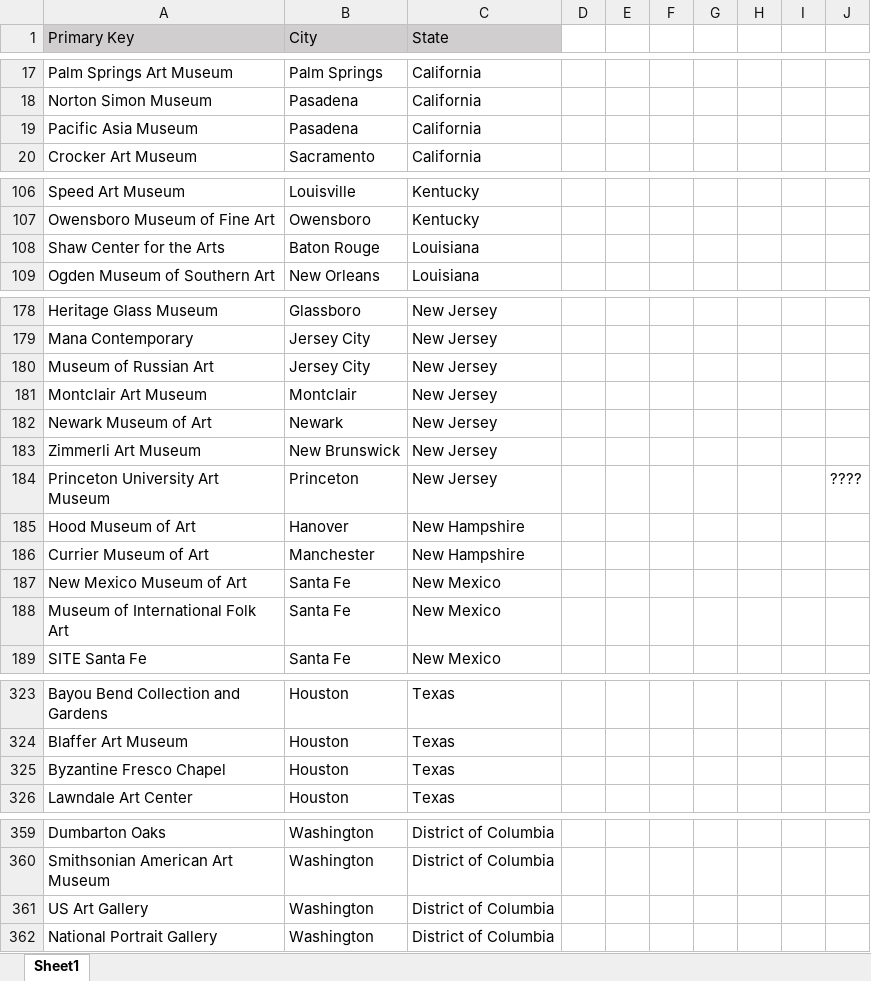
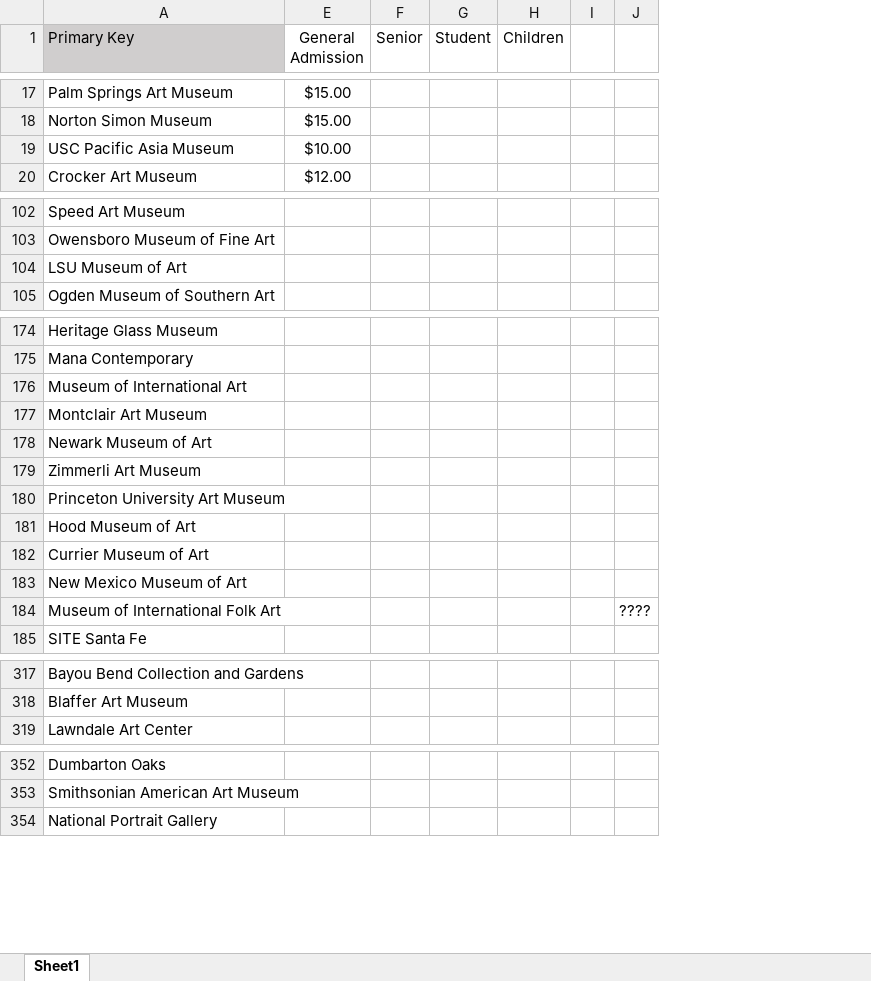
Before and after one commit to krduva02/Accessing-Art-Museums, an Excel workbook: Data/US Art Museums (Full List).xlsx, sheet Sheet1, drawn as a sheet; only a part is shown, gaps mark what is left out; values as stored, in another font and other column widths than the file's, no borders; removed rows and columns are numbered as before the commit, all else as after; the diff covers the shown part only; the diff names each change by its address in the sheet, - before the commit and + after, or states it on an @@ line.

```diff
--- a/Data/US Art Museums (Full List).xlsx (sheet Sheet1)
+++ b/Data/US Art Museums (Full List).xlsx (sheet Sheet1)
@@ column B (City) hidden, rows 17-20: Palm Springs | Pasadena | Pasadena | Sacramento; rows 106-109: Louisville | Owensboro | Baton Rouge | New Orleans; rows 178-189: Glassboro | Jersey City | Jersey City | Montclair | Newark | New Brunswick | Princeton | Hanover | Manchester | Santa Fe | Santa Fe | Santa Fe; rows 323-324: Houston | Houston; row 326: Houston; rows 359-360: Washington | Washington; row 362: Washington @@
@@ column C (State) hidden, rows 17-20: all California; rows 106-109: Kentucky | Kentucky | Louisiana | Louisiana; rows 178-189: New Jersey | New Jersey | New Jersey | New Jersey | New Jersey | New Jersey | New Jersey | New Hampshire | New Hampshire | New Mexico | New Mexico | New Mexico; rows 323-324: Texas | Texas; row 326: Texas; rows 359-360: District of Columbia | District of Columbia; row 362: District of Columbia @@
@@ column D hidden, empty @@
-column E, empty
-column F, empty
-column G, empty
-column H, empty
+column E (General Admission), rows 17-20: $15.00 | $15.00 | $10.00 | $12.00
+column F (Senior), empty
+column G (Student), empty
+column H (Children), empty
-A19 (Primary Key): Pacific Asia Museum
+A19 (Primary Key): USC Pacific Asia Museum
-A104 (Primary Key): Shaw Center for the Arts
+A104 (Primary Key): LSU Museum of Art
-A176 (Primary Key): Museum of Russian Art
+A176 (Primary Key): Museum of International Art
-J180: ????
+J180: (empty)
-J184: (empty)
+J184: ????
-row 325: Byzantine Fresco Chapel | Houston | Texas
-row 361: US Art Gallery | Washington | District of Columbia
```
Also changed, not shown: 2 added rows, 8 removed rows and 8 edited cells elsewhere in this sheet, hidden cells.
